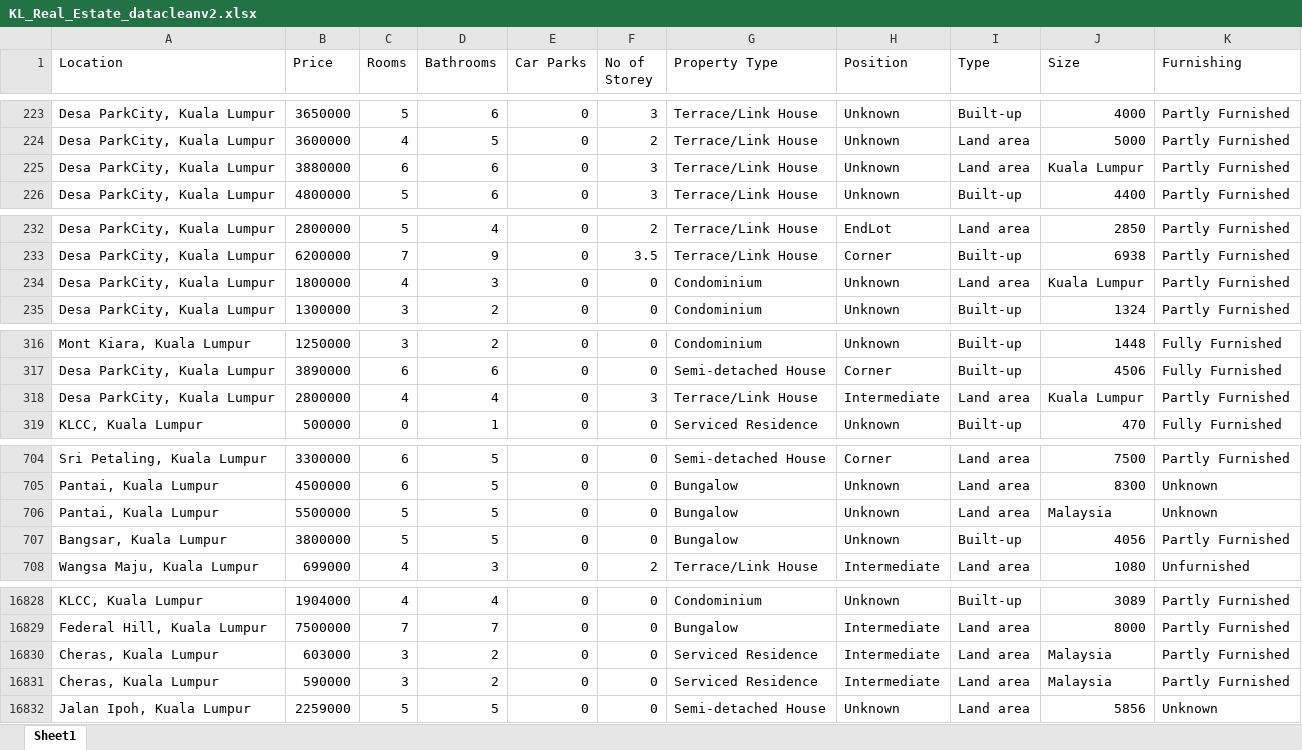
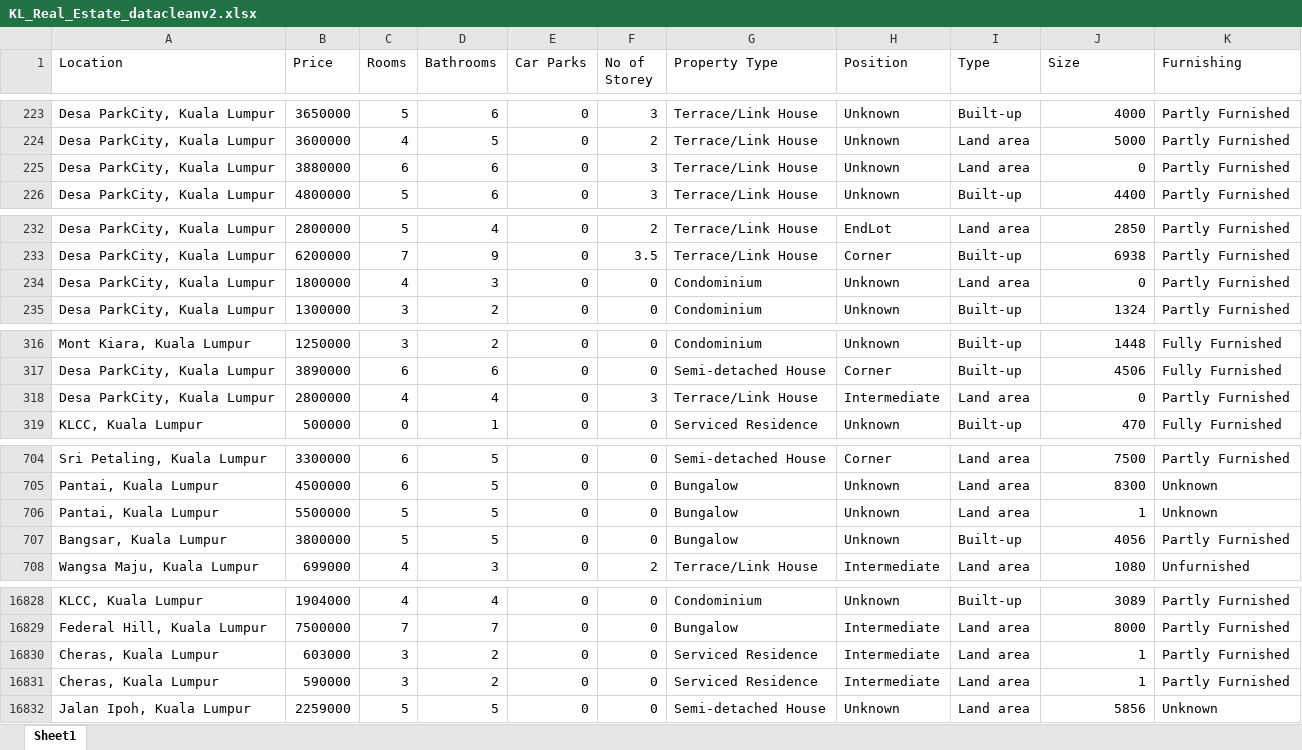
Before and after one commit to RAVIKUMARML89/KLStats, an Excel workbook: KL_Real_Estate_datacleanv2.xlsx, sheet Sheet1, drawn as a sheet; only a part is shown, gaps mark what is left out; values as stored, in another font and other column widths than the file's, no borders; the diff names each change by its address in the sheet, - before the commit and + after, or states it on an @@ line.

Commit message:
Add files via upload

```diff
--- a/KL_Real_Estate_datacleanv2.xlsx (sheet Sheet1)
+++ b/KL_Real_Estate_datacleanv2.xlsx (sheet Sheet1)
-J225 (Size): Kuala Lumpur
+J225 (Size): 0
-J234 (Size): Kuala Lumpur
+J234 (Size): 0
-J318 (Size): Kuala Lumpur
+J318 (Size): 0
-J706 (Size): Malaysia
+J706 (Size): 1
-J16830:J16831 (Size): Malaysia
+J16830:J16831 (Size): 1
```
